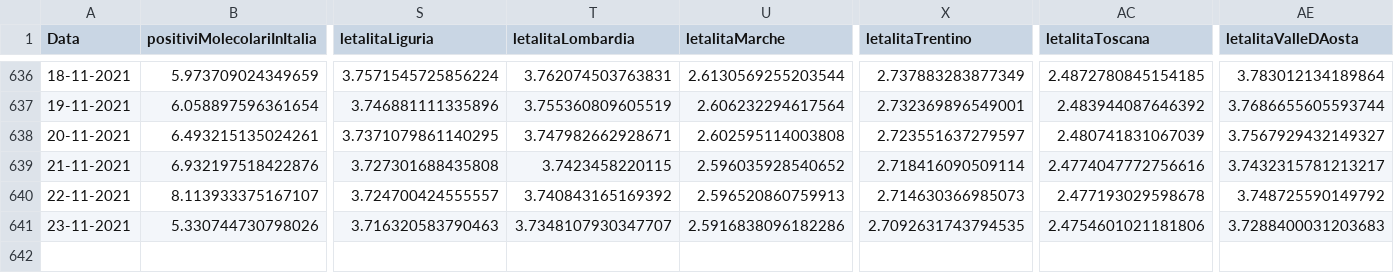
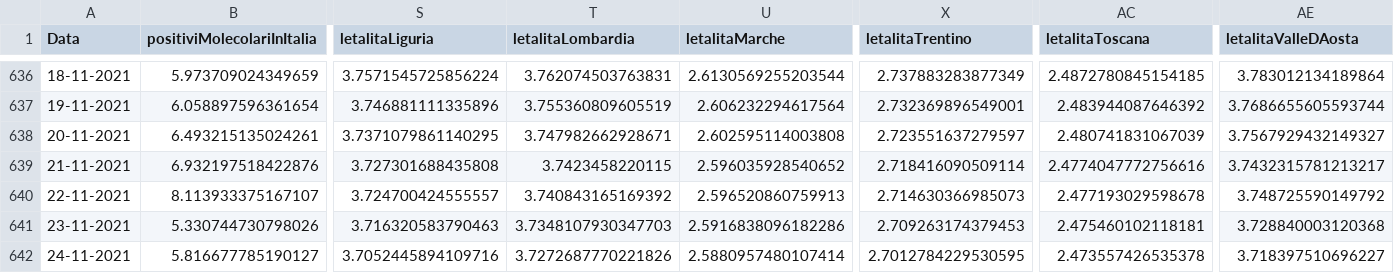
Before and after one commit to DigitalChriAri/Covid, a CSV file: Covid19GraficiItaliaEVeneto.csv, drawn as a sheet; only a part is shown, gaps mark what is left out; rows hold the shown columns only; the diff names each change by its address in the sheet, - before the commit and + after, or states it on an @@ line.

```diff
--- a/Covid19GraficiItaliaEVeneto.csv
+++ b/Covid19GraficiItaliaEVeneto.csv
-T641 (letalitaLombardia): 3.7348107930347707
+T641 (letalitaLombardia): 3.7348107930347703
-X641 (letalitaTrentino): 2.7092631743794535
+X641 (letalitaTrentino): 2.709263174379453
-AC641 (letalitaToscana): 2.4754601021181806
+AC641 (letalitaToscana): 2.475460102118181
-AE641 (letalitaValleDAosta): 3.7288400031203683
+AE641 (letalitaValleDAosta): 3.728840003120368
+row 642: 24-11-2021 | 5.816677785190127 | 3.7052445894109716 | 3.7272687770221826 | 2.5880957480107414 | 2.7012784229530595 | 2.473557426535378 | 3.718397510696227
```
Also changed, not shown: Covid19GraficiTamponiTotaliItaliaEVeneto.csv.
